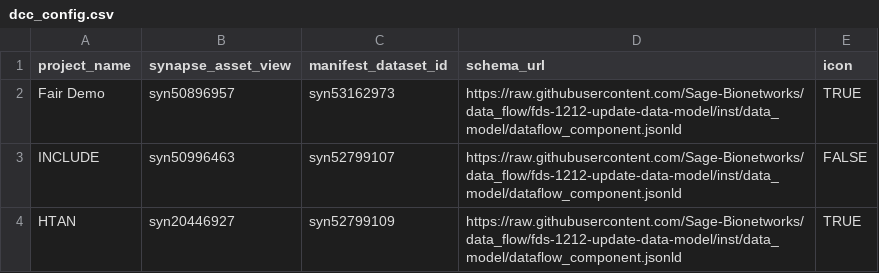
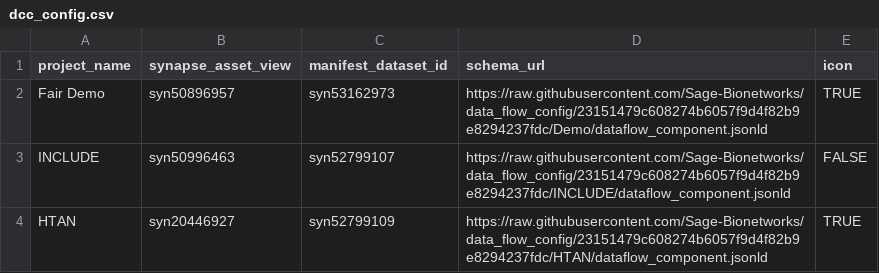
Before and after one commit to Sage-Bionetworks/data_flow_config, a CSV file: dcc_config.csv, drawn as a sheet.

Commit message:
source configs from separate dcc folders

```diff
--- a/dcc_config.csv
+++ b/dcc_config.csv
@@ -1,4 +1,4 @@
 project_name,synapse_asset_view,manifest_dataset_id,schema_url,icon
-Fair Demo,syn50896957,syn53162973,https://raw.githubusercontent.com/Sage-Bionetworks/data_flow/fds-1212-update-data-model/inst/data_model/dataflow_component.jsonld,TRUE
-INCLUDE,syn50996463,syn52799107,https://raw.githubusercontent.com/Sage-Bionetworks/data_flow/fds-1212-update-data-model/inst/data_model/dataflow_component.jsonld,FALSE
-HTAN,syn20446927,syn52799109,https://raw.githubusercontent.com/Sage-Bionetworks/data_flow/fds-1212-update-data-model/inst/data_model/dataflow_component.jsonld,TRUE
+Fair Demo,syn50896957,syn53162973,https://raw.githubusercontent.com/Sage-Bionetworks/data_flow_config/23151479c608274b6057f9d4f82b9e8294237fdc/Demo/dataflow_component.jsonld,TRUE
+INCLUDE,syn50996463,syn52799107,https://raw.githubusercontent.com/Sage-Bionetworks/data_flow_config/23151479c608274b6057f9d4f82b9e8294237fdc/INCLUDE/dataflow_component.jsonld,FALSE
+HTAN,syn20446927,syn52799109,https://raw.githubusercontent.com/Sage-Bionetworks/data_flow_config/23151479c608274b6057f9d4f82b9e8294237fdc/HTAN/dataflow_component.jsonld,TRUE
```
